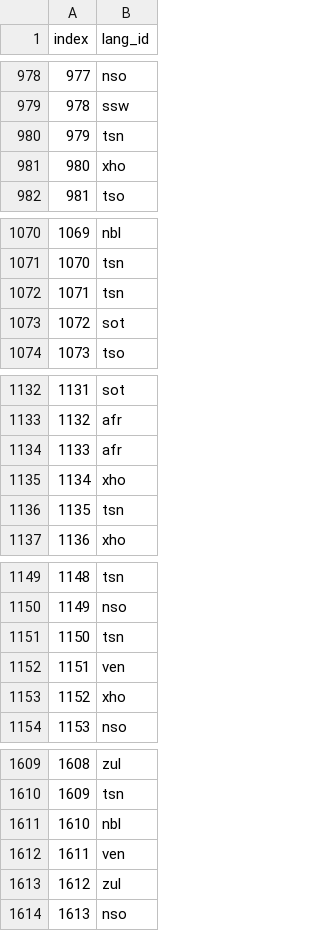
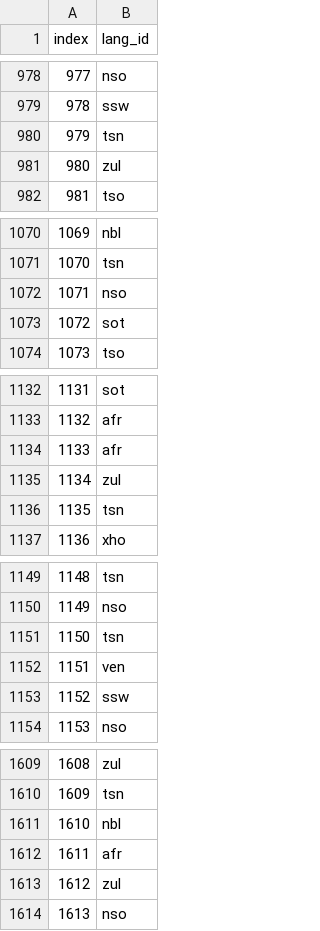
Before and after one commit to deolabeeb/South_African_Language_Identification_Hack_2023, a CSV file: data/submission_5.csv, drawn as a sheet; only a part is shown, gaps mark what is left out; the diff covers the shown part only.

```diff
--- a/data/submission_5.csv
+++ b/data/submission_5.csv
@@ -980,3 +980,3 @@ index,lang_id
 979,tsn
-980,xho
+980,zul
 981,tso
@@ -1071,3 +1071,3 @@ index,lang_id
 1070,tsn
-1071,tsn
+1071,nso
 1072,sot
@@ -1134,3 +1134,3 @@ index,lang_id
 1133,afr
-1134,xho
+1134,zul
 1135,tsn
@@ -1152,3 +1152,3 @@ index,lang_id
 1151,ven
-1152,xho
+1152,ssw
 1153,nso
@@ -1611,3 +1611,3 @@ index,lang_id
 1610,nbl
-1611,ven
+1611,afr
 1612,zul
```
Also changed, not shown: 54 edited cells elsewhere in this file, 3 other files.
